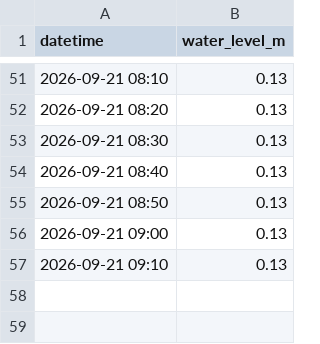
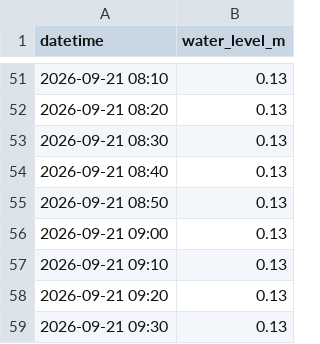
Before and after one commit to surveyhisyu/river-realtime-scraper, a CSV file: data/西里橋/西里橋-2026-09-21.csv, drawn as a sheet; only a part is shown, gaps mark what is left out; the diff names each change by its address in the sheet, - before the commit and + after, or states it on an @@ line.

```diff
--- a/data/西里橋/西里橋-2026-09-21.csv
+++ b/data/西里橋/西里橋-2026-09-21.csv
+row 58: 2026-09-21 09:20 | 0.13
+row 59: 2026-09-21 09:30 | 0.13
```
Also changed, not shown: data/双六岳/双六岳-2026-09-21.csv, data/左俣谷/左俣谷-2026-09-21.csv, 1 other file.
